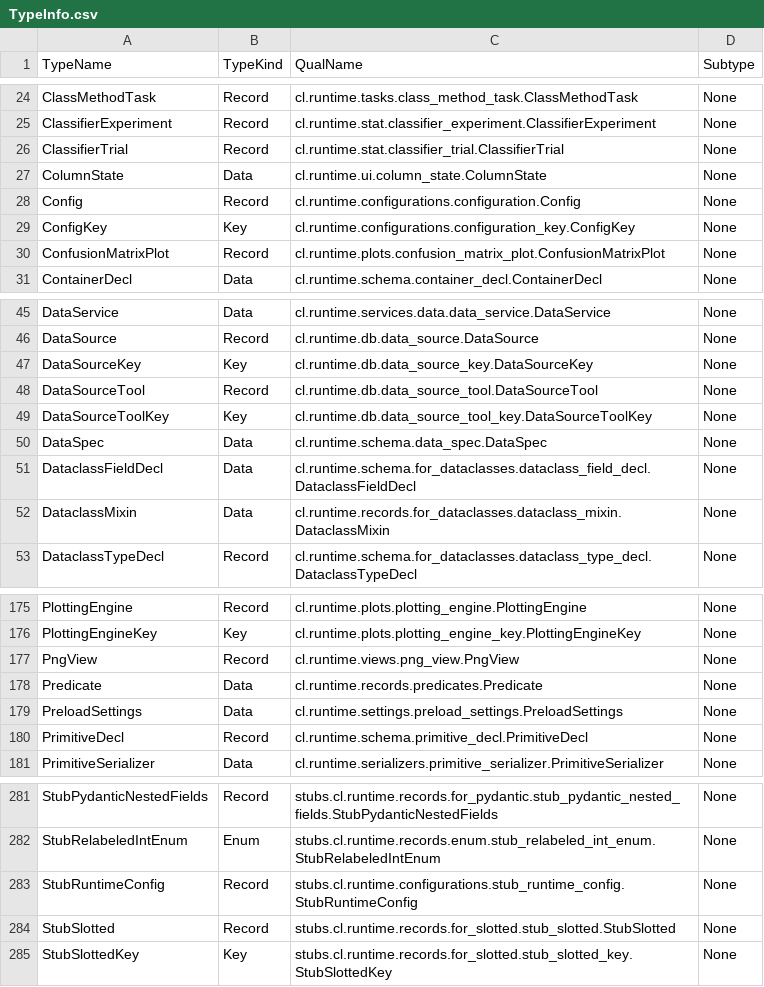
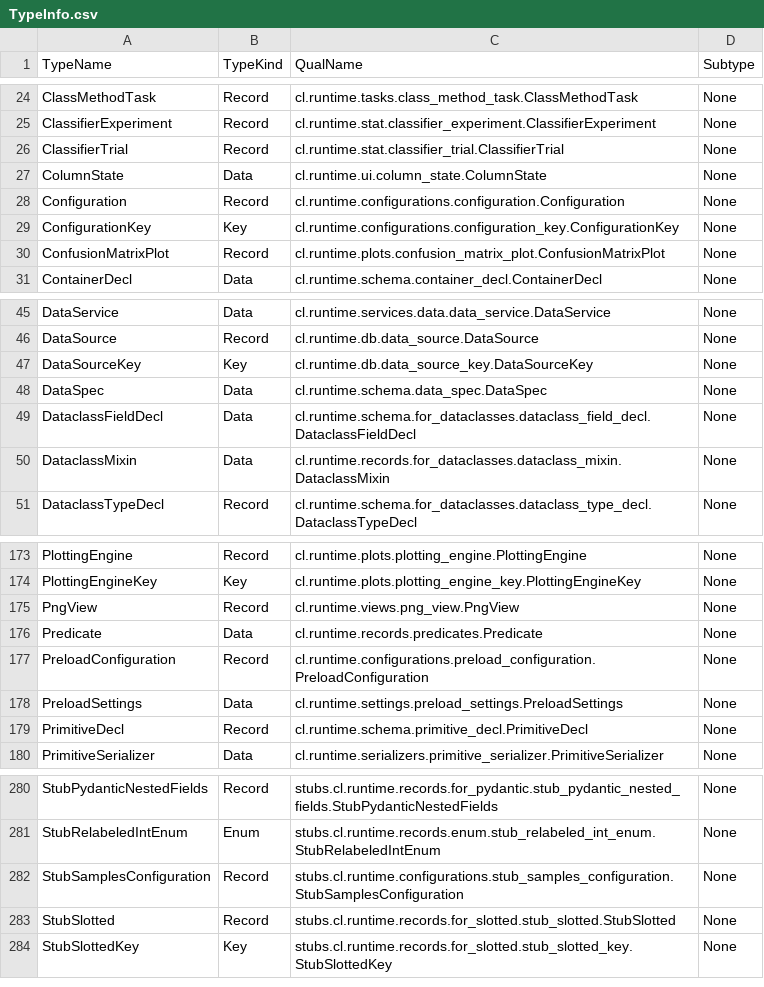
Before and after one commit to compatibl/runtime, a CSV file: resources/bootstrap/TypeInfo.csv, drawn as a sheet; only a part is shown, gaps mark what is left out.

Commit message:
Support MutableSequence, Sequence, MutableMapping, Mapping types as dataclass fields.
(cherry picked from commit 168cb8694894bbde37b0979a5e30361eeb6e3d74)

```diff
--- a/resources/bootstrap/TypeInfo.csv
+++ b/resources/bootstrap/TypeInfo.csv
@@ -27,4 +27,4 @@ ClassifierTrial,Record,cl.runtime.stat.classifier_trial.ClassifierTrial,None
 ColumnState,Data,cl.runtime.ui.column_state.ColumnState,None
-Config,Record,cl.runtime.configurations.configuration.Config,None
-ConfigKey,Key,cl.runtime.configurations.configuration_key.ConfigKey,None
+Configuration,Record,cl.runtime.configurations.configuration.Configuration,None
+ConfigurationKey,Key,cl.runtime.configurations.configuration_key.ConfigurationKey,None
 ConfusionMatrixPlot,Record,cl.runtime.plots.confusion_matrix_plot.ConfusionMatrixPlot,None
@@ -47,4 +47,2 @@ DataSource,Record,cl.runtime.db.data_source.DataSource,None
 DataSourceKey,Key,cl.runtime.db.data_source_key.DataSourceKey,None
-DataSourceTool,Record,cl.runtime.db.data_source_tool.DataSourceTool,None
-DataSourceToolKey,Key,cl.runtime.db.data_source_tool_key.DataSourceToolKey,None
 DataSpec,Data,cl.runtime.schema.data_spec.DataSpec,None
@@ -178,2 +176,3 @@ PngView,Record,cl.runtime.views.png_view.PngView,None
 Predicate,Data,cl.runtime.records.predicates.Predicate,None
+PreloadConfiguration,Record,cl.runtime.configurations.preload_configuration.PreloadConfiguration,None
 PreloadSettings,Data,cl.runtime.settings.preload_settings.PreloadSettings,None
@@ -282,3 +281,3 @@ StubPydanticNestedFields,Record,stubs.cl.runtime.records.for_pydantic.stub_pydan
 StubRelabeledIntEnum,Enum,stubs.cl.runtime.records.enum.stub_relabeled_int_enum.StubRelabeledIntEnum,None
-StubRuntimeConfig,Record,stubs.cl.runtime.configurations.stub_runtime_config.StubRuntimeConfig,None
+StubSamplesConfiguration,Record,stubs.cl.runtime.configurations.stub_samples_configuration.StubSamplesConfiguration,None
 StubSlotted,Record,stubs.cl.runtime.records.for_slotted.stub_slotted.StubSlotted,None
```
Also changed, not shown: 5 other files.
